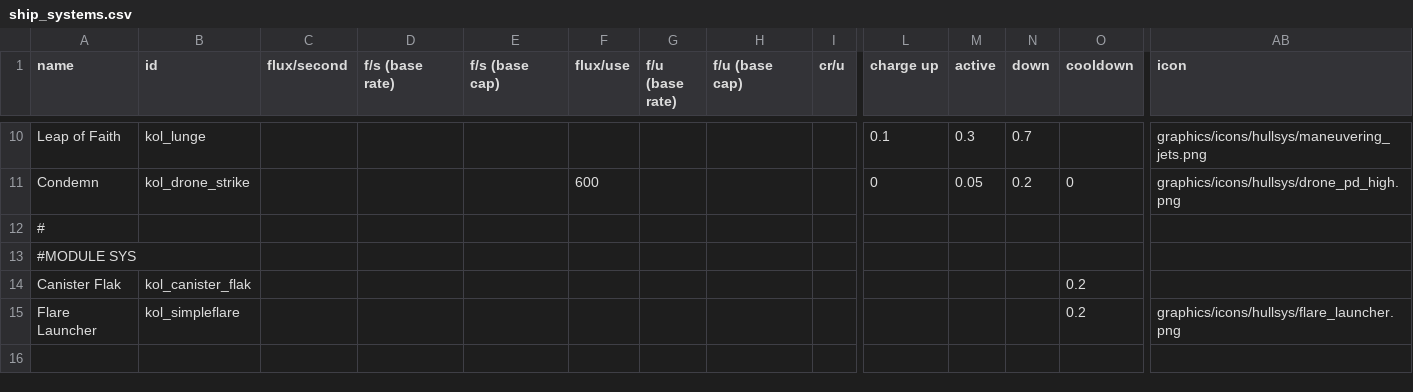
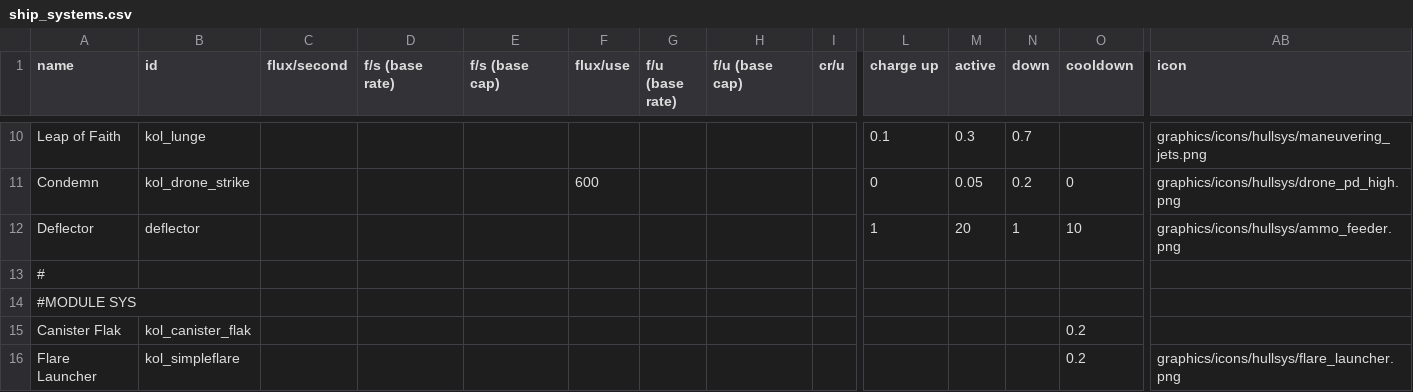
Before and after one commit to Dal-041/Knights_of_Ludd, a CSV file: data/shipsystems/ship_systems.csv, drawn as a sheet; only a part is shown, gaps mark what is left out; the shorter side is filled out with more unchanged rows; rows hold the shown columns only; the diff names each change by its address in the sheet, - before the commit and + after, or states it on an @@ line.

Commit message:
Deflector system

```diff
--- a/data/shipsystems/ship_systems.csv
+++ b/data/shipsystems/ship_systems.csv
+row 12: Deflector | deflector |  |  |  |  |  |  |  | 1 | 20 | 1 | 10 | graphics/icons/hullsys/ammo_feeder.png
```
Also changed, not shown: 1 other file.
